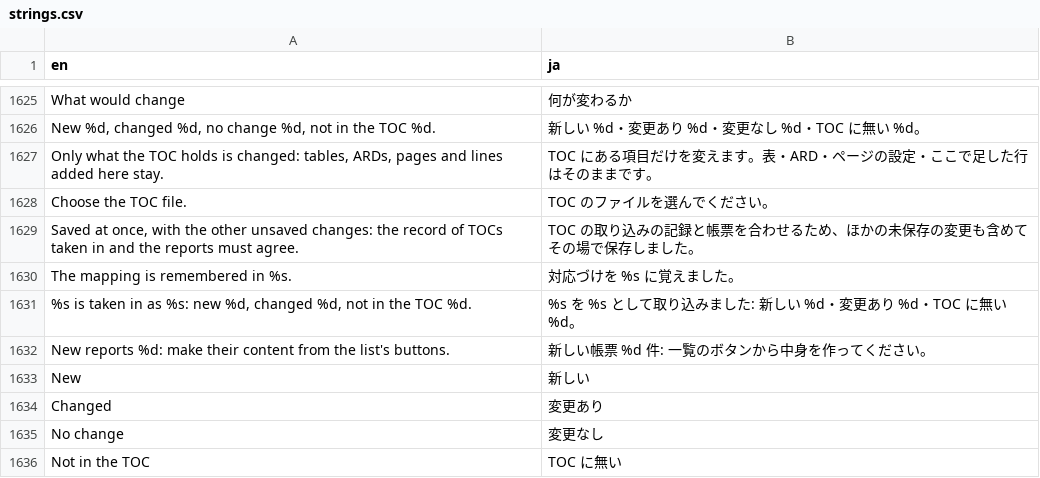
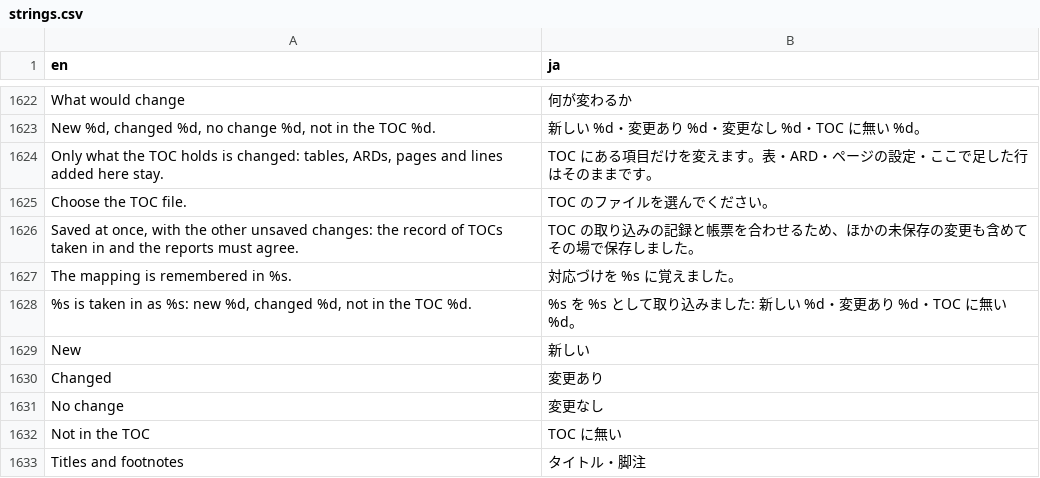
Before and after one commit to ichirio/tflplanner, a CSV file: inst/i18n/strings.csv, drawn as a sheet; only a part is shown, gaps mark what is left out; the shorter side is filled out with more unchanged rows; removed rows and columns are numbered as before the commit, all else as after; the diff covers the shown part only; the diff names each change by its address in the sheet, - before the commit and + after, or states it on an @@ line.

```diff
--- a/inst/i18n/strings.csv
+++ b/inst/i18n/strings.csv
-row 1632: New reports %d: make their content from the list's buttons. | 新しい帳票 %d 件: 一覧のボタンから中身を作ってください。
```
Also changed, not shown: 18 added rows and 3 removed rows elsewhere in this file, 4 other files.
